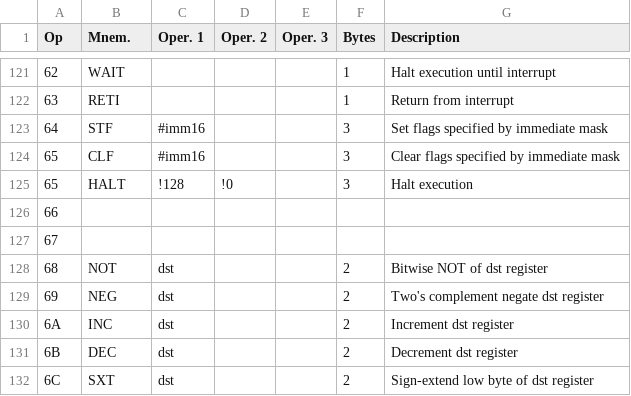
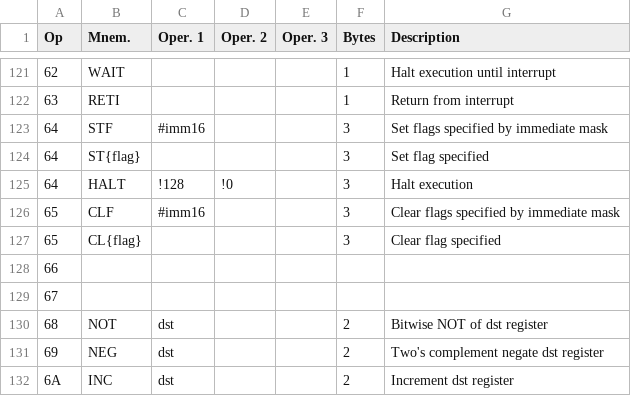
Before and after one commit to dare-bea/custom-16bit-emulator, a TSV file: compile/instructions.tsv (was instructions.tsv), drawn as a sheet; only a part is shown, gaps mark what is left out; the shorter side is filled out with more unchanged rows.

```diff
--- a/instructions.tsv
+++ b/compile/instructions.tsv
@@ -123,4 +123,6 @@ Op	Mnem.	Oper. 1	Oper. 2	Oper. 3	Bytes	Description
 64	STF	#imm16			3	Set flags specified by immediate mask
+64	ST{flag}				3	Set flag specified
+64	HALT	!128	!0		3	Halt execution
 65	CLF	#imm16			3	Clear flags specified by immediate mask
-65	HALT	!128	!0		3	Halt execution
+65	CL{flag}				3	Clear flag specified
 66						
```
Also changed, not shown: 24 other files.
